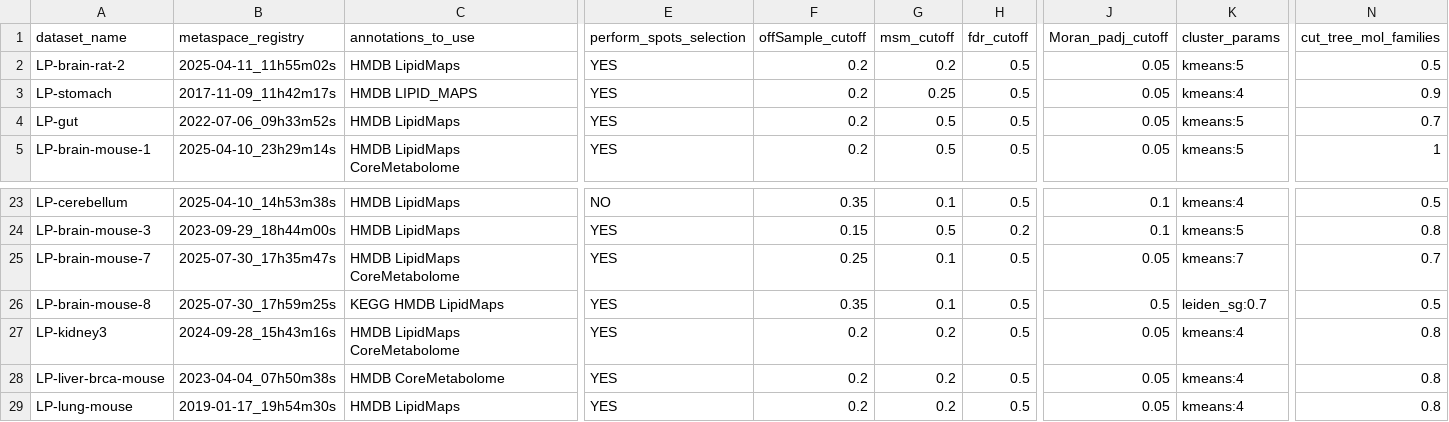
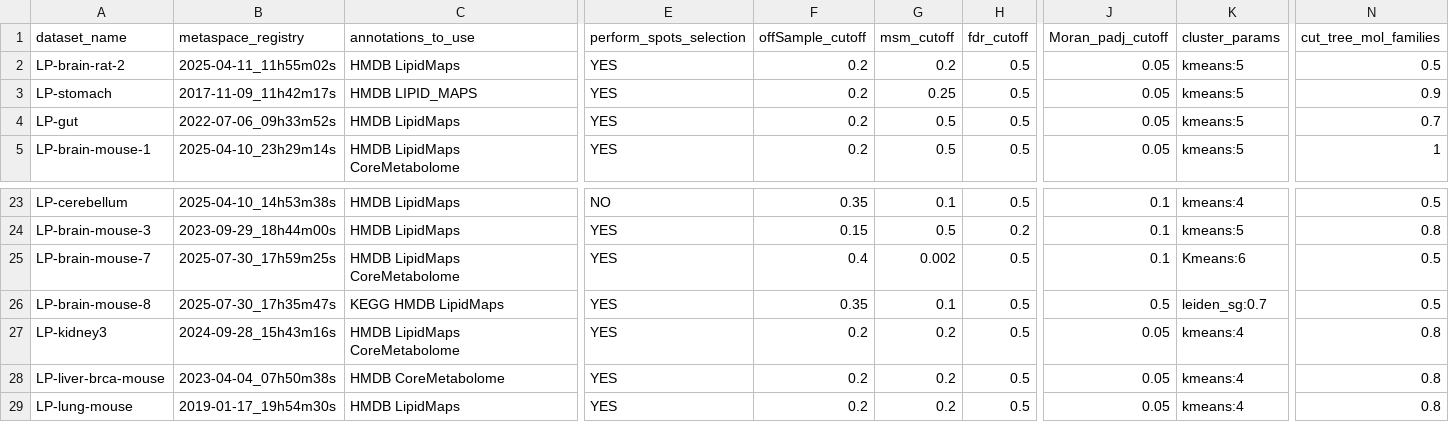
Before and after one commit to cbib/SpacePath, a TSV file: datasets_parameters/public-datasets-parameters.tsv, drawn as a sheet; only a part is shown, gaps mark what is left out; the diff names each change by its address in the sheet, - before the commit and + after, or states it on an @@ line.

```diff
--- a/datasets_parameters/public-datasets-parameters.tsv
+++ b/datasets_parameters/public-datasets-parameters.tsv
-K3 (cluster_params): kmeans:4
+K3 (cluster_params): kmeans:5
-B25 (metaspace_registry): 2025-07-30_17h35m47s
+B25 (metaspace_registry): 2025-07-30_17h59m25s
-F25 (offSample_cutoff): 0.25
+F25 (offSample_cutoff): 0.4
-G25 (msm_cutoff): 0.1
+G25 (msm_cutoff): 0.002
-J25 (Moran_padj_cutoff): 0.05
+J25 (Moran_padj_cutoff): 0.1
-K25 (cluster_params): kmeans:7
+K25 (cluster_params): Kmeans:6
-N25 (cut_tree_mol_families): 0.7
+N25 (cut_tree_mol_families): 0.5
-B26 (metaspace_registry): 2025-07-30_17h59m25s
+B26 (metaspace_registry): 2025-07-30_17h35m47s
```
Also changed, not shown: 7 other files.
